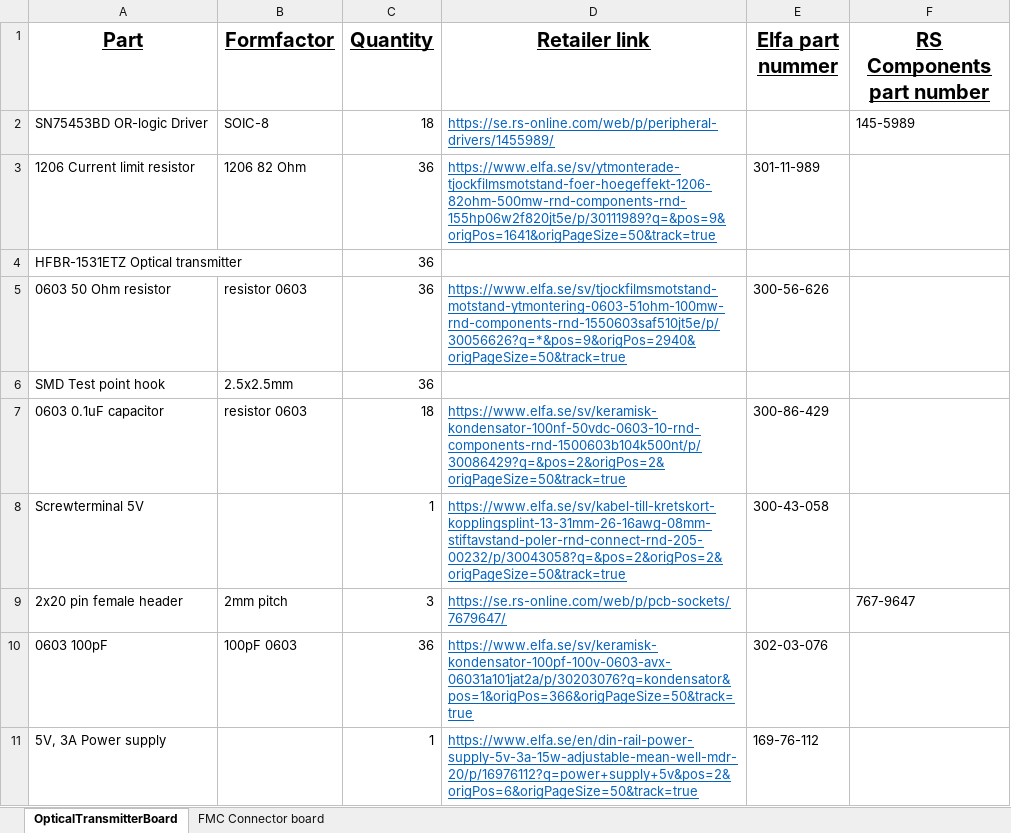
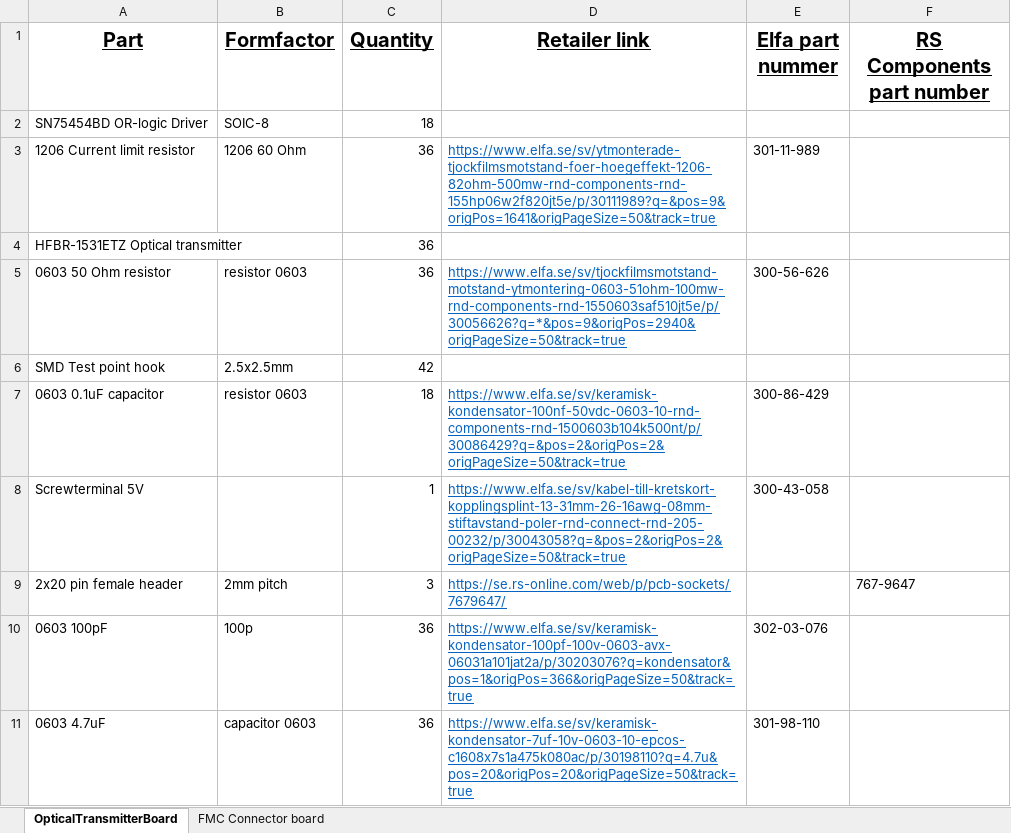
Before and after one commit to 2lambda123/MultiphaseMachines, an Excel workbook: MPM/PCB Designs/PCB_BillOfMaterial.xlsx, sheet OpticalTransmitterBoard, drawn as a sheet; values as stored, in another font and other column widths than the file's, no borders; charts and pictures not drawn; removed rows and columns are numbered as before the commit, all else as after; the diff names each change by its address in the sheet, - before the commit and + after, or states it on an @@ line.

Commit message:
Added decoupling capacitor and ground testpoints
Added decoupling capacitor and grounded test points to optical transmitter board.

Added "REV 0" to silkscreen of FMC connector board

```diff
--- a/MPM/PCB Designs/PCB_BillOfMaterial.xlsx (sheet OpticalTransmitterBoard)
+++ b/MPM/PCB Designs/PCB_BillOfMaterial.xlsx (sheet OpticalTransmitterBoard)
-A2 (Part): SN75453BD OR-logic Driver
+A2 (Part): SN75454BD OR-logic Driver
-D2 (Retailer link): https://se.rs-online.com/web/p/peripheral-drivers/1455989/
+D2 (Retailer link): (empty)
-F2 (RS Components part number): 145-5989
+F2 (RS Components part number): (empty)
-B3 (Formfactor): 1206 82 Ohm
+B3 (Formfactor): 1206 60 Ohm
-C6 (Quantity): 36
+C6 (Quantity): 42
-B10 (Formfactor): 100pF 0603
+B10 (Formfactor): 100p
-row 11: 5V, 3A Power supply |  | 1 | https://www.elfa.se/en/din-rail-power-supply-5v-3a-15w-adjustable-mean-well-mdr-20/p/16976112?q=power+supply+5v&pos=2&origPos=6&origPageSize=50&track=true | 169-76-112
+row 11: 0603 4.7uF | capacitor 0603 | 36 | https://www.elfa.se/sv/keramisk-kondensator-7uf-10v-0603-10-epcos-c1608x7s1a475k080ac/p/30198110?q=4.7u&pos=20&origPos=20&origPageSize=50&track=true | 301-98-110
```
Also changed, not shown: 4 other files.
